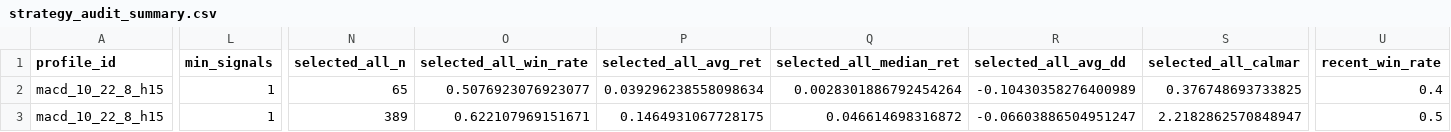
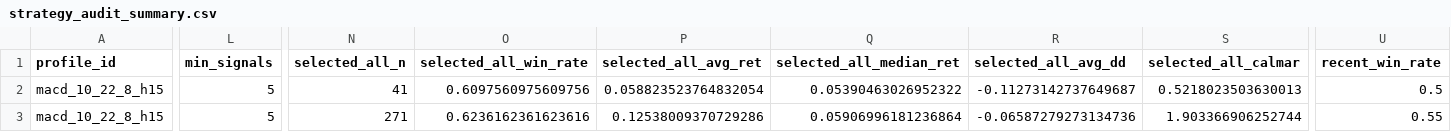
Before and after one commit to dare2live/bestchoice, a CSV file: analysis/strategy_audit_summary.csv, drawn as a sheet; only a part is shown, gaps mark what is left out; the diff covers the shown part only; the diff names each change by its address in the sheet, - before the commit and + after, or states it on an @@ line.

```diff
--- a/analysis/strategy_audit_summary.csv
+++ b/analysis/strategy_audit_summary.csv
-L2:L3 (min_signals): 1
+L2:L3 (min_signals): 5
-N2 (selected_all_n): 65
+N2 (selected_all_n): 41
-O2 (selected_all_win_rate): 0.5076923076923077
+O2 (selected_all_win_rate): 0.6097560975609756
-P2 (selected_all_avg_ret): 0.039296238558098634
+P2 (selected_all_avg_ret): 0.058823523764832054
-Q2 (selected_all_median_ret): 0.0028301886792454264
+Q2 (selected_all_median_ret): 0.05390463026952322
-R2 (selected_all_avg_dd): -0.10430358276400989
+R2 (selected_all_avg_dd): -0.11273142737649687
-S2 (selected_all_calmar): 0.376748693733825
+S2 (selected_all_calmar): 0.5218023503630013
-U2 (recent_win_rate): 0.4
+U2 (recent_win_rate): 0.5
-N3 (selected_all_n): 389
+N3 (selected_all_n): 271
-O3 (selected_all_win_rate): 0.622107969151671
+O3 (selected_all_win_rate): 0.6236162361623616
-P3 (selected_all_avg_ret): 0.1464931067728175
+P3 (selected_all_avg_ret): 0.12538009370729286
-Q3 (selected_all_median_ret): 0.046614698316872
+Q3 (selected_all_median_ret): 0.05906996181236864
-R3 (selected_all_avg_dd): -0.06603886504951247
+R3 (selected_all_avg_dd): -0.06587279273134736
-S3 (selected_all_calmar): 2.2182862570848947
+S3 (selected_all_calmar): 1.903366906252744
-U3 (recent_win_rate): 0.5
+U3 (recent_win_rate): 0.55
```
Also changed, not shown: 108 edited cells elsewhere in this file, 3 other files.
